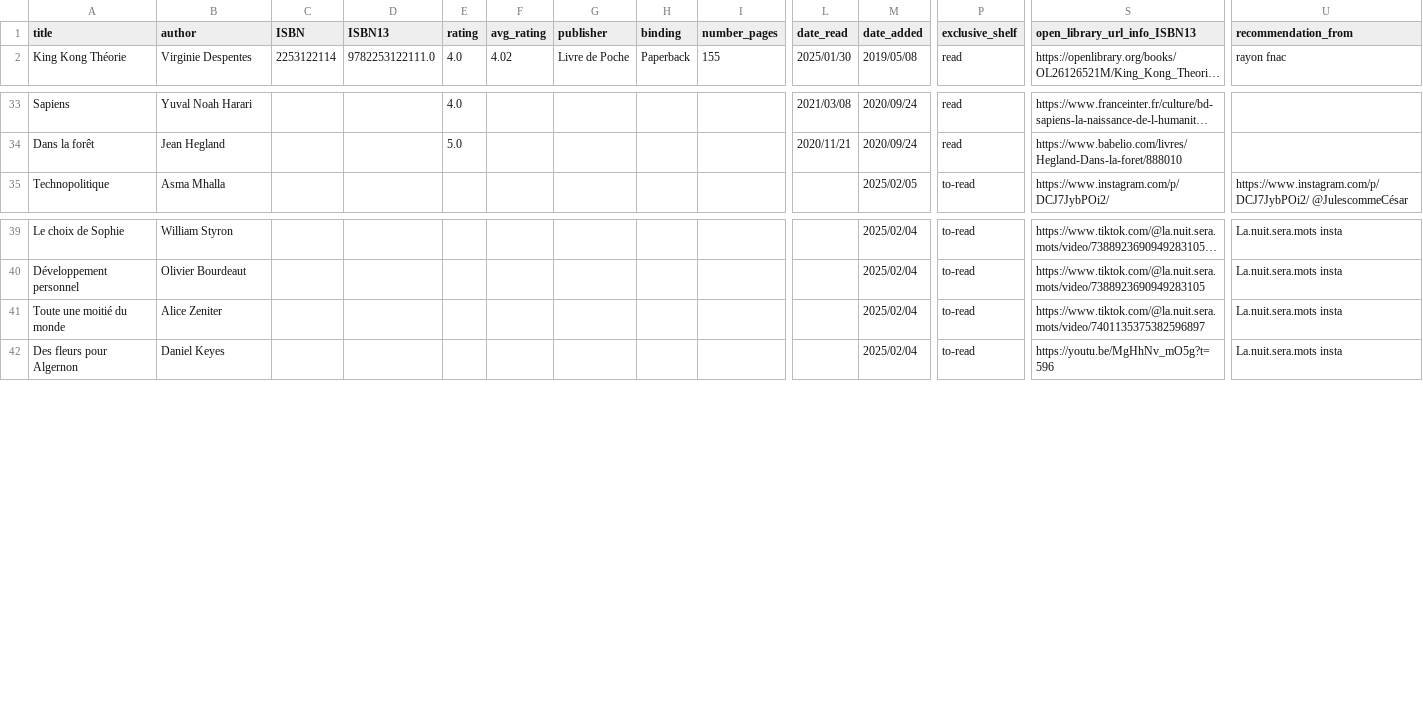
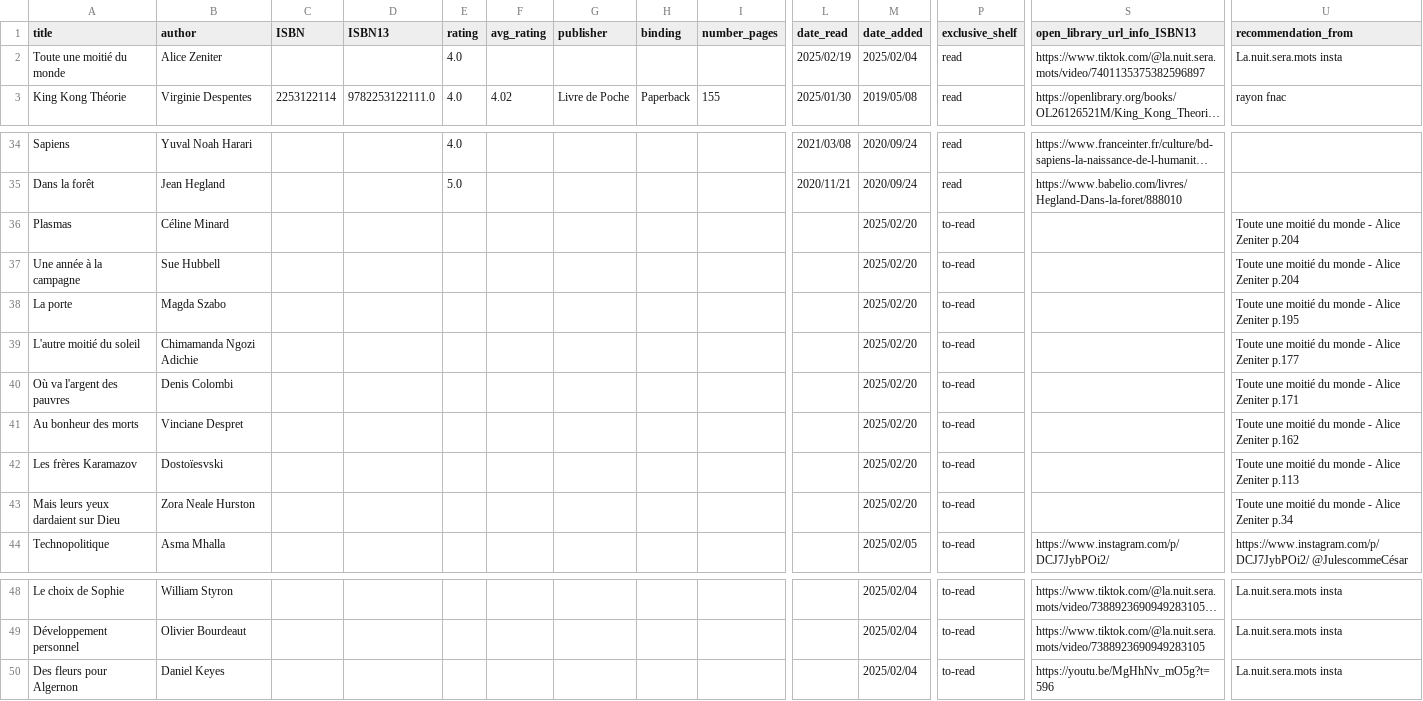
Before and after one commit to vidaruamarcosportugal/vidaruamarcosportugal.github.io, a CSV file: _data/books.csv, drawn as a sheet; only a part is shown, gaps mark what is left out; long unchanged cells end in …; removed rows and columns are numbered as before the commit, all else as after; rows hold the shown columns only; the diff names each change by its address in the sheet, - before the commit and + after, or states it on an @@ line.

Commit message:
new read book

```diff
--- a/_data/books.csv
+++ b/_data/books.csv
+row 2: Toute une moitié du monde | Alice Zeniter |  |  | 4.0 |  |  |  |  | 2025/02/19 | 2025/02/04 | read | https://www.tiktok.com/@la.nuit.sera.mots/video/7401135375382596897 | La.nuit.sera.mots insta
+row 36: Plasmas | Céline Minard |  |  |  |  |  |  |  |  | 2025/02/20 | to-read |  | Toute une moitié du monde - Alice Zeniter p.204
+row 37: Une année à la campagne | Sue Hubbell |  |  |  |  |  |  |  |  | 2025/02/20 | to-read |  | Toute une moitié du monde - Alice Zeniter p.204
+row 38: La porte | Magda Szabo |  |  |  |  |  |  |  |  | 2025/02/20 | to-read |  | Toute une moitié du monde - Alice Zeniter p.195
+row 39: L'autre moitié du soleil | Chimamanda Ngozi Adichie |  |  |  |  |  |  |  |  | 2025/02/20 | to-read |  | Toute une moitié du monde - Alice Zeniter p.177
+row 40: Où va l'argent des pauvres | Denis Colombi |  |  |  |  |  |  |  |  | 2025/02/20 | to-read |  | Toute une moitié du monde - Alice Zeniter p.171
+row 41: Au bonheur des morts | Vinciane Despret |  |  |  |  |  |  |  |  | 2025/02/20 | to-read |  | Toute une moitié du monde - Alice Zeniter p.162
+row 42: Les frères Karamazov | Dostoïesvski |  |  |  |  |  |  |  |  | 2025/02/20 | to-read |  | Toute une moitié du monde - Alice Zeniter p.113
+row 43: Mais leurs yeux dardaient sur Dieu | Zora Neale Hurston |  |  |  |  |  |  |  |  | 2025/02/20 | to-read |  | Toute une moitié du monde - Alice Zeniter p.34
-row 41: Toute une moitié du monde | Alice Zeniter |  |  |  |  |  |  |  |  | 2025/02/04 | to-read | https://www.tiktok.com/@la.nuit.sera.mots/video/7401135375382596897 | La.nuit.sera.mots insta
```
